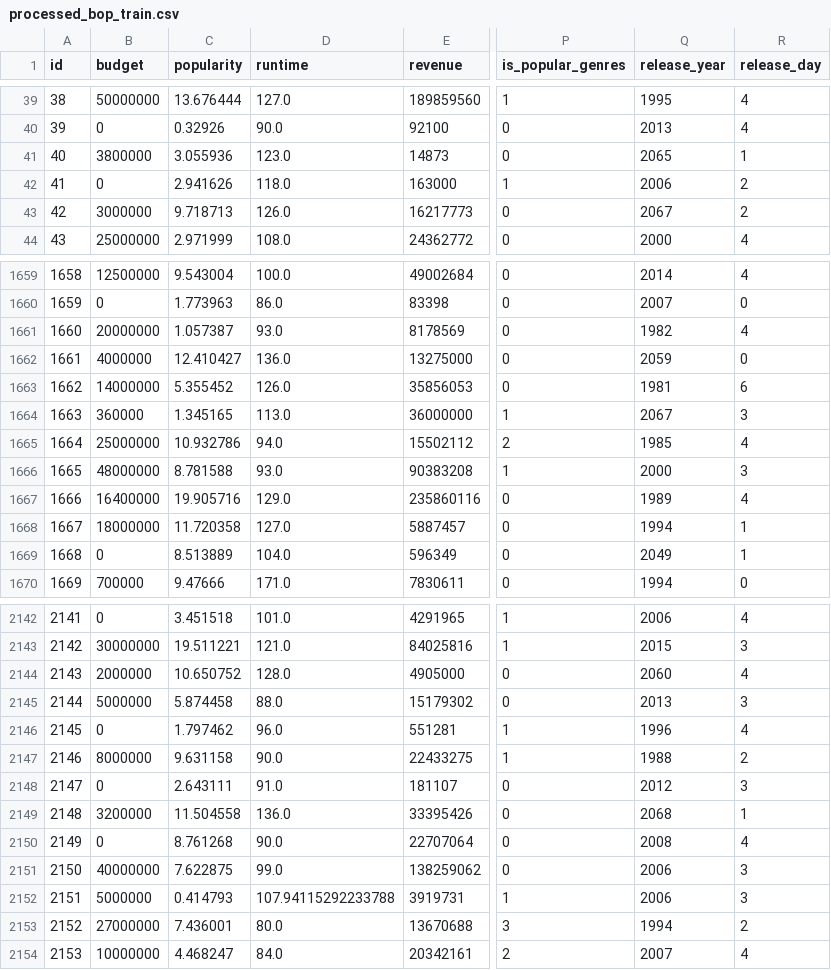
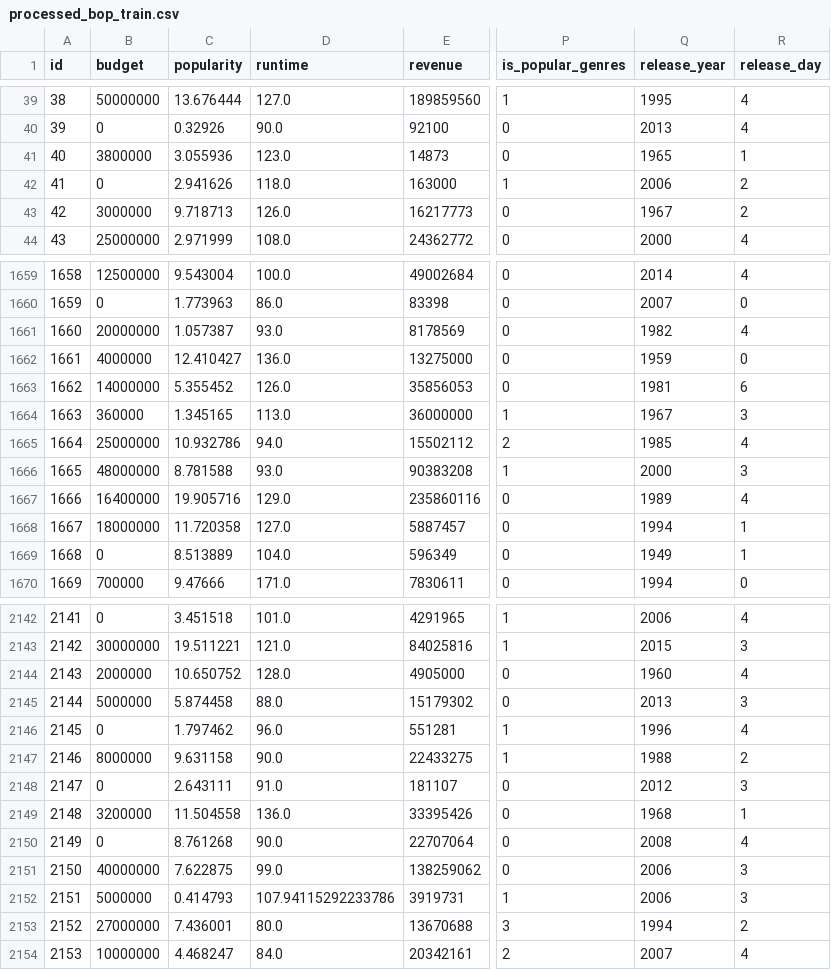
Before and after one commit to fire0027/Data-mining, a CSV file: TMDB_Box_Office_Prediction/dataset/processed_dataset/train/processed_bop_train.csv, drawn as a sheet; only a part is shown, gaps mark what is left out; the diff covers the shown part only; the diff names each change by its address in the sheet, - before the commit and + after, or states it on an @@ line.

```diff
--- a/TMDB_Box_Office_Prediction/dataset/processed_dataset/train/processed_bop_train.csv
+++ b/TMDB_Box_Office_Prediction/dataset/processed_dataset/train/processed_bop_train.csv
-Q41 (release_year): 2065
+Q41 (release_year): 1965
-Q43 (release_year): 2067
+Q43 (release_year): 1967
-Q1662 (release_year): 2059
+Q1662 (release_year): 1959
-Q1664 (release_year): 2067
+Q1664 (release_year): 1967
-Q1669 (release_year): 2049
+Q1669 (release_year): 1949
-Q2144 (release_year): 2060
+Q2144 (release_year): 1960
-Q2149 (release_year): 2068
+Q2149 (release_year): 1968
-D2152 (runtime): 107.94115292233788
+D2152 (runtime): 107.94115292233786
```
Also changed, not shown: 127 edited cells elsewhere in this file, TMDB_Box_Office_Prediction/dataset/processed_dataset/train/processed_high_train.csv, TMDB_Box_Office_Prediction/dataset/processed_dataset/train/processed_low_train.csv, 5 other files.
